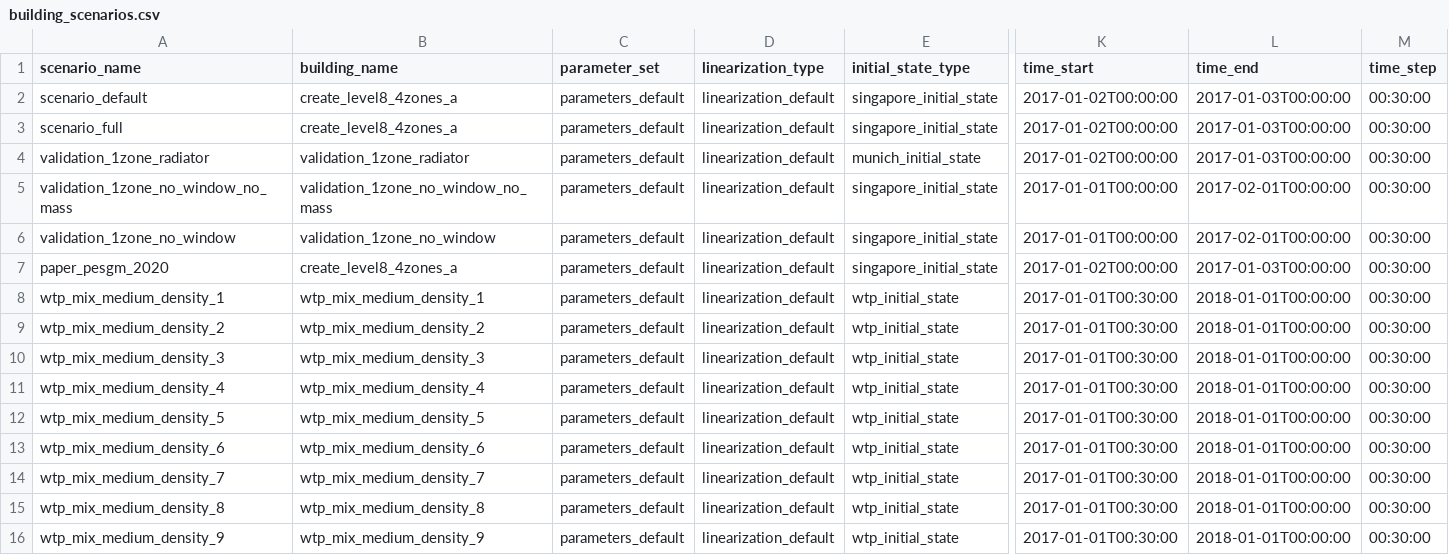
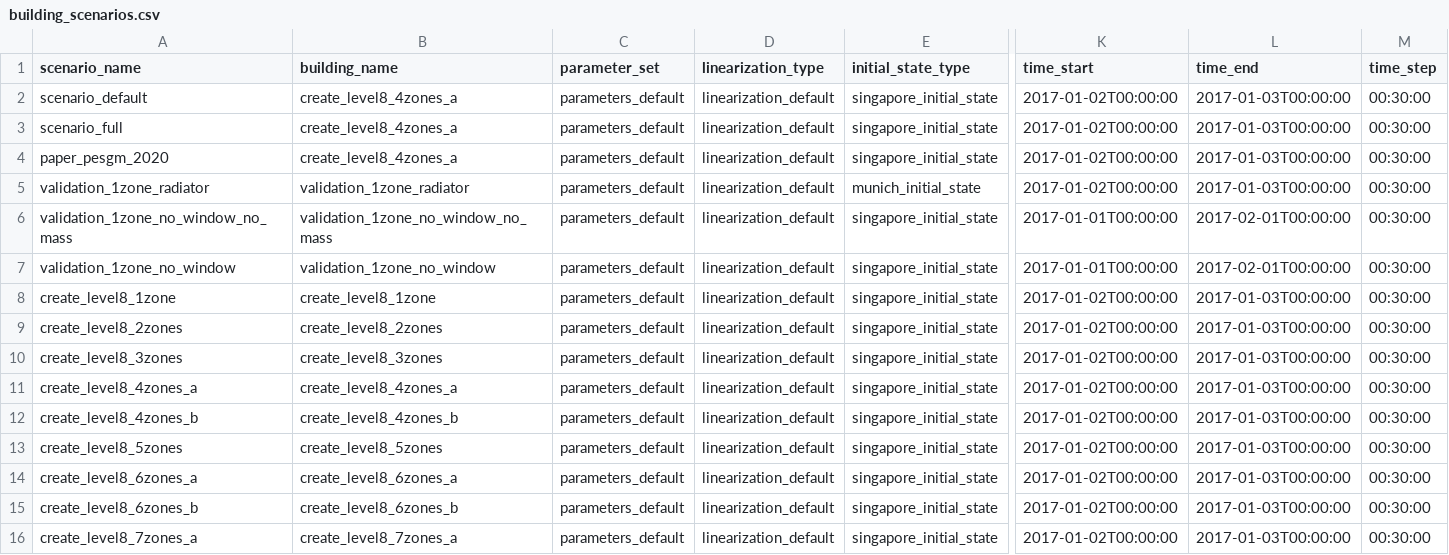
Before and after one commit to mesmo-dev/cobmo, a CSV file: data/building_scenarios.csv, drawn as a sheet; only a part is shown, gaps mark what is left out; the shorter side is filled out with more unchanged rows; addresses are those after the commit; rows hold the shown columns only; the diff covers the shown part only; the diff names each change by its address in the sheet, - before the commit and + after, or states it on an @@ line.

Commit message:
data: Add scenarios for all building cases

```diff
--- a/data/building_scenarios.csv
+++ b/data/building_scenarios.csv
+row 4: paper_pesgm_2020 | create_level8_4zones_a | parameters_default | linearization_default | singapore_initial_state | 2017-01-02T00:00:00 | 2017-01-03T00:00:00 | 00:30:00
+row 8: create_level8_1zone | create_level8_1zone | parameters_default | linearization_default | singapore_initial_state | 2017-01-02T00:00:00 | 2017-01-03T00:00:00 | 00:30:00
+row 9: create_level8_2zones | create_level8_2zones | parameters_default | linearization_default | singapore_initial_state | 2017-01-02T00:00:00 | 2017-01-03T00:00:00 | 00:30:00
+row 10: create_level8_3zones | create_level8_3zones | parameters_default | linearization_default | singapore_initial_state | 2017-01-02T00:00:00 | 2017-01-03T00:00:00 | 00:30:00
-A11 (scenario_name): paper_pesgm_2020
+A11 (scenario_name): create_level8_4zones_a
+row 12: create_level8_4zones_b | create_level8_4zones_b | parameters_default | linearization_default | singapore_initial_state | 2017-01-02T00:00:00 | 2017-01-03T00:00:00 | 00:30:00
+row 13: create_level8_5zones | create_level8_5zones | parameters_default | linearization_default | singapore_initial_state | 2017-01-02T00:00:00 | 2017-01-03T00:00:00 | 00:30:00
+row 14: create_level8_6zones_a | create_level8_6zones_a | parameters_default | linearization_default | singapore_initial_state | 2017-01-02T00:00:00 | 2017-01-03T00:00:00 | 00:30:00
+row 15: create_level8_6zones_b | create_level8_6zones_b | parameters_default | linearization_default | singapore_initial_state | 2017-01-02T00:00:00 | 2017-01-03T00:00:00 | 00:30:00
+row 16: create_level8_7zones_a | create_level8_7zones_a | parameters_default | linearization_default | singapore_initial_state | 2017-01-02T00:00:00 | 2017-01-03T00:00:00 | 00:30:00
```
Also changed, not shown: 12 added rows elsewhere in this file, data/buildings.csv.
